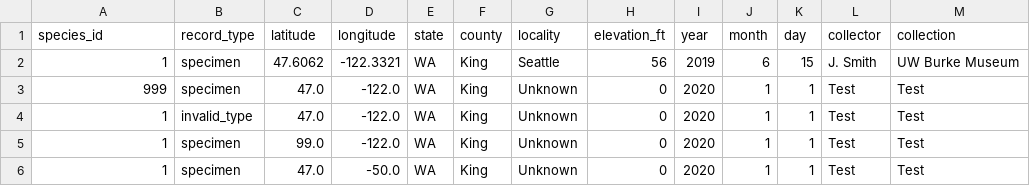
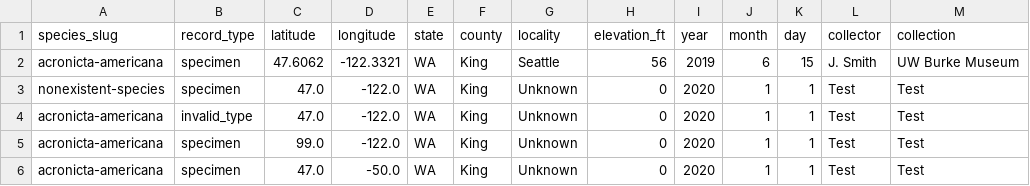
Before and after one commit to pnwinsects/pnwmoths, a CSV file: data/records-bad.csv, drawn as a sheet; only a part is shown; the diff names each change by its address in the sheet, - before the commit and + after, or states it on an @@ line.

Commit message:
feat(quick-260415-nki): replace species_id with species_slug in CSV files
- data/images.csv: renamed species_id -> species_slug, numeric IDs -> slug strings
- data/records.csv: same rename+replacement for all 668 rows
- data/records-bad.csv: same rename, bad row 999 -> nonexistent-species

```diff
--- a/data/records-bad.csv
+++ b/data/records-bad.csv
-A1: species_id
+A1: species_slug
-A2 (species_slug): 1
+A2 (species_slug): acronicta-americana
-A3 (species_slug): 999
+A3 (species_slug): nonexistent-species
-A4:A6 (species_slug): 1
+A4:A6 (species_slug): acronicta-americana
```
Also changed, not shown: data/images.csv, 1 other file.
